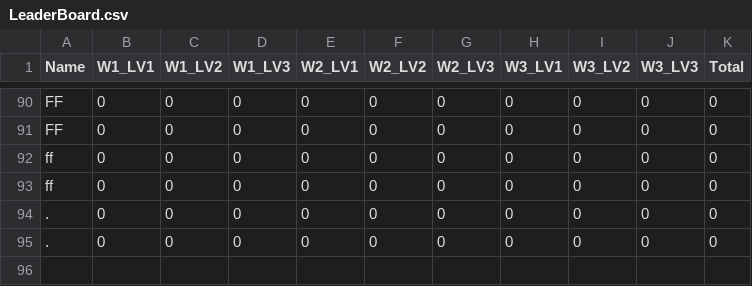
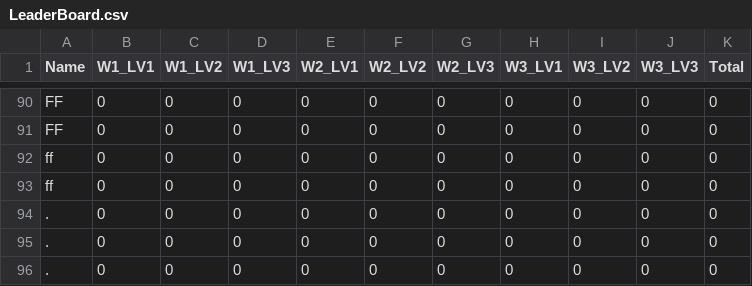
Before and after one commit to dariomv28/CS202_Group5_SuperMario, a CSV file: LeaderBoard.csv, drawn as a sheet; only a part is shown, gaps mark what is left out.

```diff
--- a/LeaderBoard.csv
+++ b/LeaderBoard.csv
@@ -95 +95,2 @@ ff, 0, 0, 0, 0, 0, 0, 0, 0, 0, 0
 ., 0, 0, 0, 0, 0, 0, 0, 0, 0, 0
+., 0, 0, 0, 0, 0, 0, 0, 0, 0, 0
```
Also changed, not shown: 1 other file.
